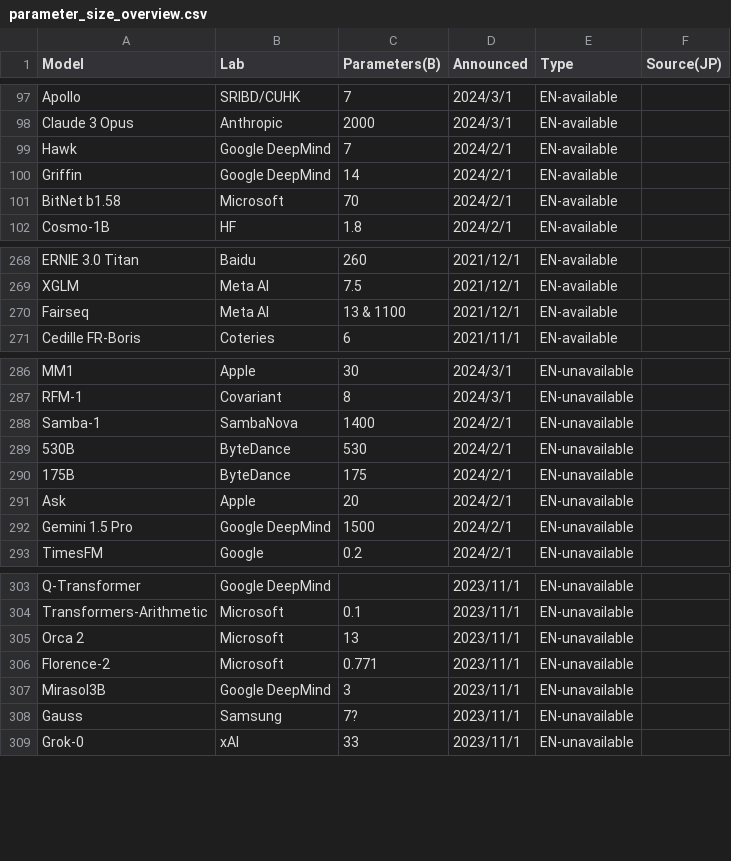
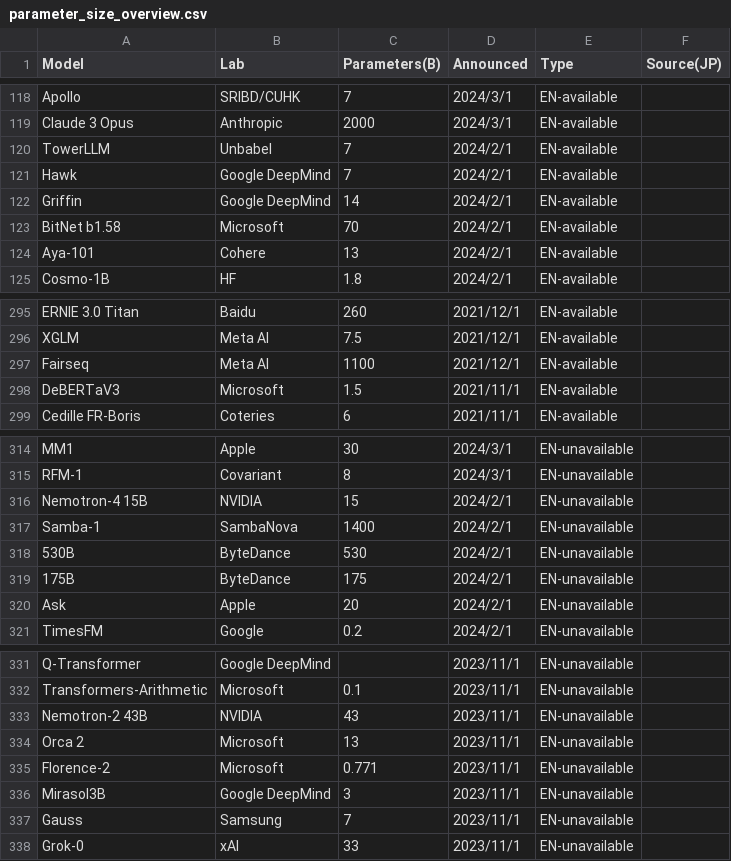
Before and after one commit to llm-jp/awesome-japanese-llm, a CSV file: figures/scripts/parameter_size_overview.csv, drawn as a sheet; only a part is shown, gaps mark what is left out; the diff covers the shown part only.

Commit message:
update parameter figure

```diff
--- a/figures/scripts/parameter_size_overview.csv
+++ b/figures/scripts/parameter_size_overview.csv
@@ -98,2 +119,3 @@ Apollo,SRIBD/CUHK,7,2024/3/1,EN-available,
 Claude 3 Opus,Anthropic,2000,2024/3/1,EN-available,
+TowerLLM,Unbabel,7,2024/2/1,EN-available,
 Hawk,Google DeepMind,7,2024/2/1,EN-available,
@@ -101,2 +123,3 @@ Griffin,Google DeepMind,14,2024/2/1,EN-available,
 BitNet b1.58,Microsoft,70,2024/2/1,EN-available,
+Aya-101,Cohere,13,2024/2/1,EN-available,
 Cosmo-1B,HF,1.8,2024/2/1,EN-available,
@@ -269,3 +296,4 @@ ERNIE 3.0 Titan,Baidu,260,2021/12/1,EN-available,
 XGLM,Meta AI,7.5,2021/12/1,EN-available,
-Fairseq,Meta AI,13 & 1100,2021/12/1,EN-available,
+Fairseq,Meta AI,1100,2021/12/1,EN-available,
+DeBERTaV3,Microsoft,1.5,2021/11/1,EN-available,
 Cedille FR-Boris,Coteries,6,2021/11/1,EN-available,
@@ -287,2 +315,3 @@ MM1,Apple,30,2024/3/1,EN-unavailable,
 RFM-1,Covariant,8,2024/3/1,EN-unavailable,
+Nemotron-4 15B,NVIDIA,15,2024/2/1,EN-unavailable,
 Samba-1,SambaNova,1400,2024/2/1,EN-unavailable,
@@ -291,3 +320,2 @@ Samba-1,SambaNova,1400,2024/2/1,EN-unavailable,
 Ask,Apple,20,2024/2/1,EN-unavailable,
-Gemini 1.5 Pro,Google DeepMind,1500,2024/2/1,EN-unavailable,
 TimesFM,Google,0.2,2024/2/1,EN-unavailable,
@@ -304,2 +332,3 @@ Q-Transformer,Google DeepMind,,2023/11/1,EN-unavailable,
 Transformers-Arithmetic,Microsoft,0.1,2023/11/1,EN-unavailable,
+Nemotron-2 43B,NVIDIA,43,2023/11/1,EN-unavailable,
 Orca 2,Microsoft,13,2023/11/1,EN-unavailable,
@@ -307,3 +336,3 @@ Florence-2,Microsoft,0.771,2023/11/1,EN-unavailable,
 Mirasol3B,Google DeepMind,3,2023/11/1,EN-unavailable,
-Gauss,Samsung,7?,2023/11/1,EN-unavailable,
+Gauss,Samsung,7,2023/11/1,EN-unavailable,
 Grok-0,xAI,33,2023/11/1,EN-unavailable,
```
Also changed, not shown: 25 added rows and 6 edited cells elsewhere in this file, 5 other files.
